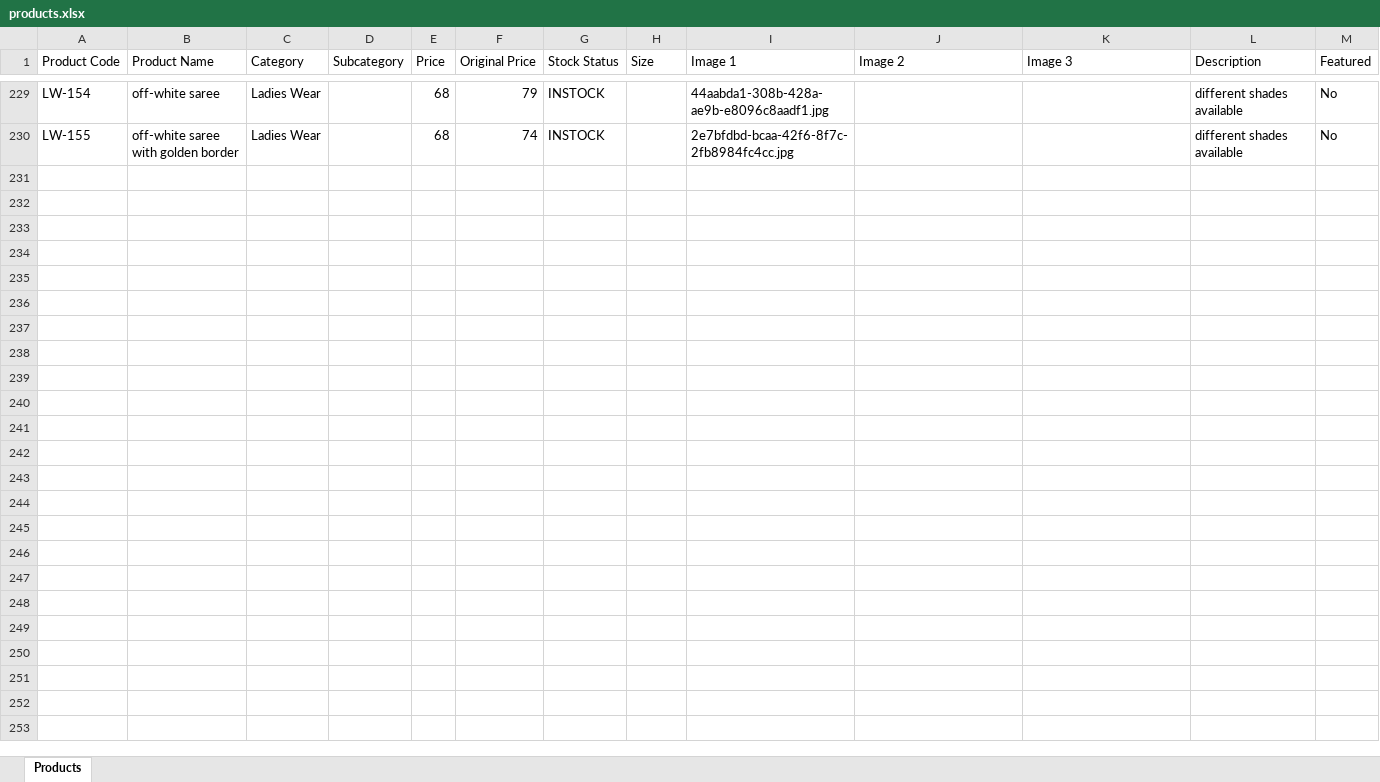
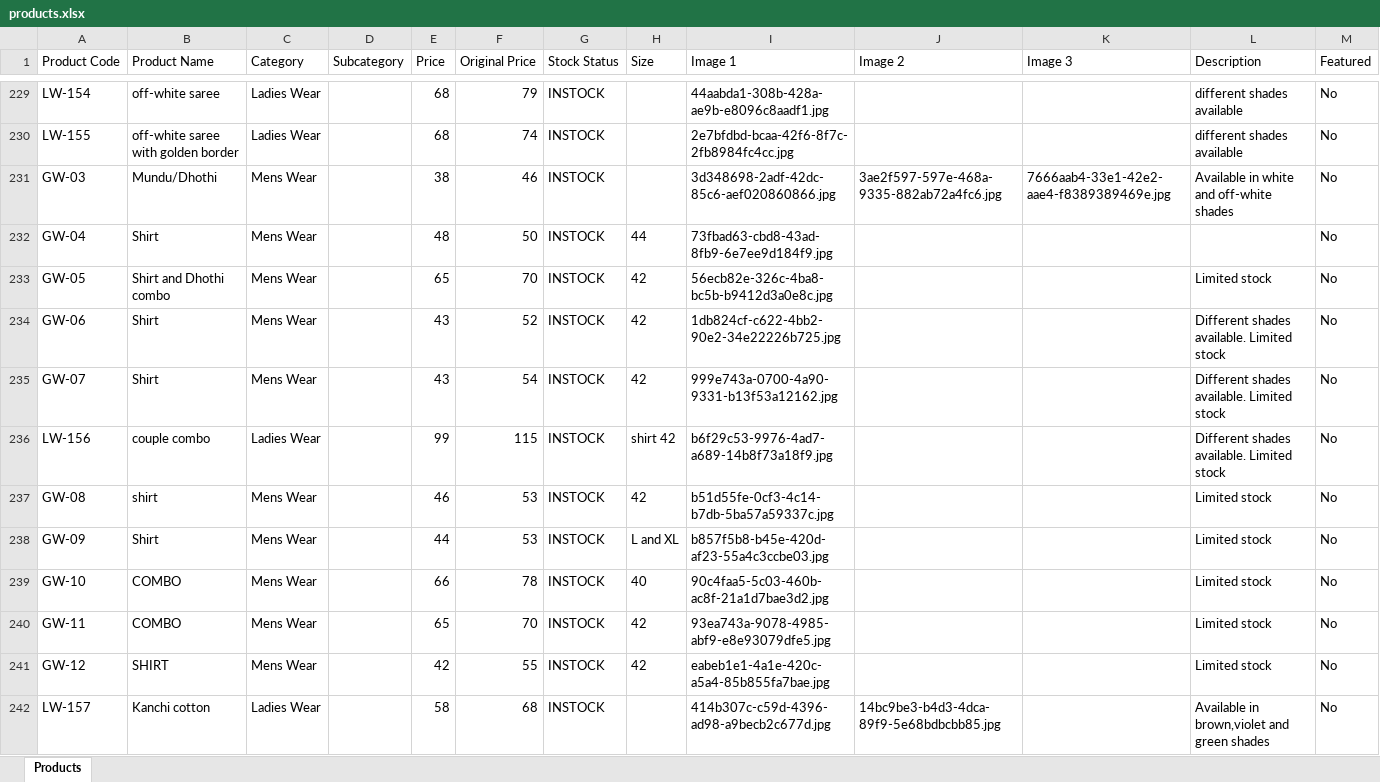
Before and after one commit to trendypearlsjp/trendypearlsv2, an Excel workbook: products.xlsx, sheet Products, drawn as a sheet; only a part is shown, gaps mark what is left out; values as stored, in another font and other column widths than the file's, no borders; the diff names each change by its address in the sheet, - before the commit and + after, or states it on an @@ line.

Commit message:
Update store products via Admin Panel - 26/08/2026, 12:08:00 am

```diff
--- a/products.xlsx (sheet Products)
+++ b/products.xlsx (sheet Products)
+row 231: GW-03 | Mundu/Dhothi | Mens Wear |  | 38 | 46 | INSTOCK |  | 3d348698-2adf-42dc-85c6-aef020860866.jpg | 3ae2f597-597e-468a-9335-882ab72a4fc6.jpg | 7666aab4-33e1-42e2-aae4-f8389389469e.jpg | Available in white and off-white shades | No
+row 232: GW-04 | Shirt | Mens Wear |  | 48 | 50 | INSTOCK | 44 | 73fbad63-cbd8-43ad-8fb9-6e7ee9d184f9.jpg |  |  |  | No
+row 233: GW-05 | Shirt and Dhothi combo | Mens Wear |  | 65 | 70 | INSTOCK | 42 | 56ecb82e-326c-4ba8-bc5b-b9412d3a0e8c.jpg |  |  | Limited stock | No
+row 234: GW-06 | Shirt | Mens Wear |  | 43 | 52 | INSTOCK | 42 | 1db824cf-c622-4bb2-90e2-34e22226b725.jpg |  |  | Different shades available. Limited stock | No
+row 235: GW-07 | Shirt | Mens Wear |  | 43 | 54 | INSTOCK | 42 | 999e743a-0700-4a90-9331-b13f53a12162.jpg |  |  | Different shades available. Limited stock | No
+row 236: LW-156 | couple combo | Ladies Wear |  | 99 | 115 | INSTOCK | shirt 42 | b6f29c53-9976-4ad7-a689-14b8f73a18f9.jpg |  |  | Different shades available. Limited stock | No
+row 237: GW-08 | shirt | Mens Wear |  | 46 | 53 | INSTOCK | 42 | b51d55fe-0cf3-4c14-b7db-5ba57a59337c.jpg |  |  | Limited stock | No
+row 238: GW-09 | Shirt | Mens Wear |  | 44 | 53 | INSTOCK | L and XL | b857f5b8-b45e-420d-af23-55a4c3ccbe03.jpg |  |  | Limited stock | No
+row 239: GW-10 | COMBO | Mens Wear |  | 66 | 78 | INSTOCK | 40 | 90c4faa5-5c03-460b-ac8f-21a1d7bae3d2.jpg |  |  | Limited stock | No
+row 240: GW-11 | COMBO | Mens Wear |  | 65 | 70 | INSTOCK | 42 | 93ea743a-9078-4985-abf9-e8e93079dfe5.jpg |  |  | Limited stock | No
+row 241: GW-12 | SHIRT | Mens Wear |  | 42 | 55 | INSTOCK | 42 | eabeb1e1-4a1e-420c-a5a4-85b855fa7bae.jpg |  |  | Limited stock | No
+row 242: LW-157 | Kanchi cotton | Ladies Wear |  | 58 | 68 | INSTOCK |  | 414b307c-c59d-4396-ad98-a9becb2c677d.jpg | 14bc9be3-b4d3-4dca-89f9-5e68bdbcbb85.jpg |  | Available in brown,violet and green shades | No
```
Also changed, not shown: 18 other files.
